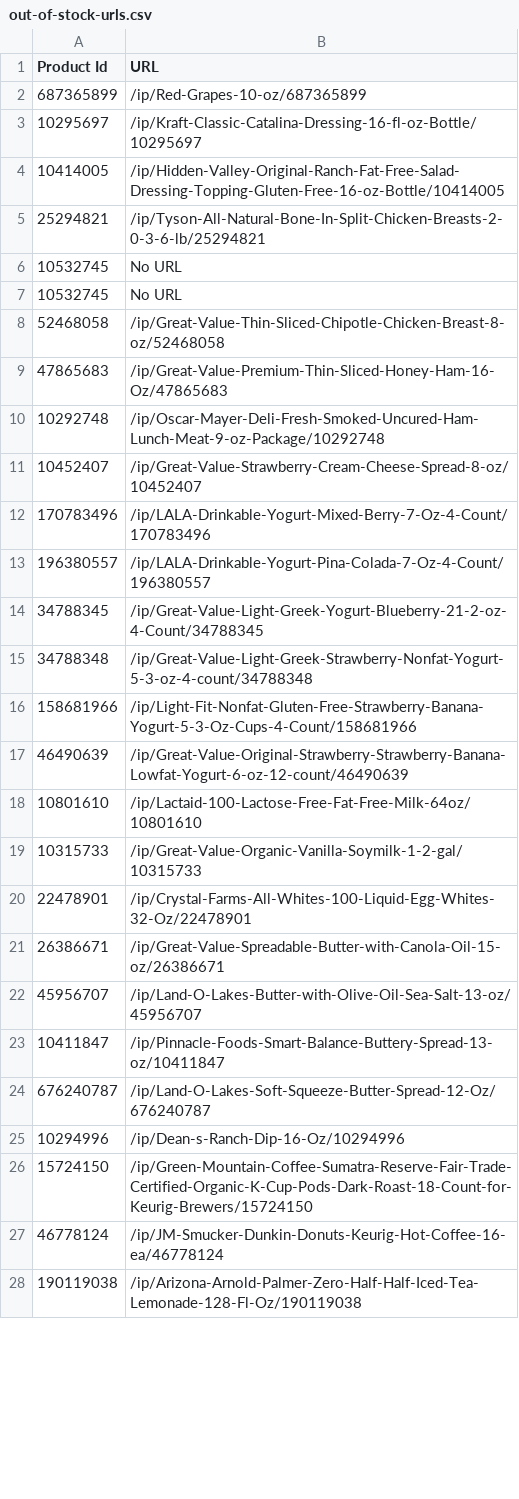
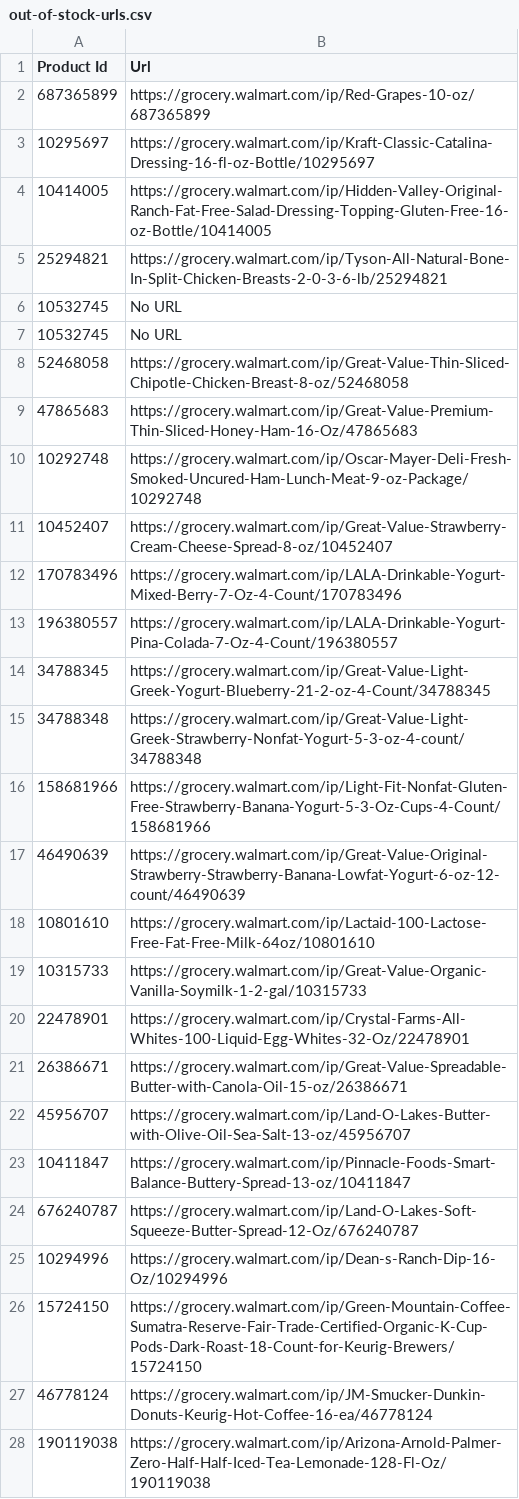
Before and after one commit to meyerv11045/Price-Collector, a CSV file: data/out-of-stock-urls.csv, drawn as a sheet; only a part is shown; the diff covers the shown part only.

Commit message:
Out of Stock Urls

```diff
--- a/data/out-of-stock-urls.csv
+++ b/data/out-of-stock-urls.csv
@@ -1,28 +1,28 @@
-Product Id,URL
-687365899,/ip/Red-Grapes-10-oz/687365899
-10295697,/ip/Kraft-Classic-Catalina-Dressing-16-fl-oz-Bottle/10295697
-10414005,/ip/Hidden-Valley-Original-Ranch-Fat-Free-Salad-Dressing-Topping-Gluten-Free-16-oz-Bottle/10414005
-25294821,/ip/Tyson-All-Natural-Bone-In-Split-Chicken-Breasts-2-0-3-6-lb/25294821
+Product Id,Url
+687365899,https://grocery.walmart.com/ip/Red-Grapes-10-oz/687365899
+10295697,https://grocery.walmart.com/ip/Kraft-Classic-Catalina-Dressing-16-fl-oz-Bottle/10295697
+10414005,https://grocery.walmart.com/ip/Hidden-Valley-Original-Ranch-Fat-Free-Salad-Dressing-Topping-Gluten-Free-16-oz-Bottle/10414005
+25294821,https://grocery.walmart.com/ip/Tyson-All-Natural-Bone-In-Split-Chicken-Breasts-2-0-3-6-lb/25294821
 10532745,No URL
 10532745,No URL
-52468058,/ip/Great-Value-Thin-Sliced-Chipotle-Chicken-Breast-8-oz/52468058
-47865683,/ip/Great-Value-Premium-Thin-Sliced-Honey-Ham-16-Oz/47865683
-10292748,/ip/Oscar-Mayer-Deli-Fresh-Smoked-Uncured-Ham-Lunch-Meat-9-oz-Package/10292748
-10452407,/ip/Great-Value-Strawberry-Cream-Cheese-Spread-8-oz/10452407
-170783496,/ip/LALA-Drinkable-Yogurt-Mixed-Berry-7-Oz-4-Count/170783496
-196380557,/ip/LALA-Drinkable-Yogurt-Pina-Colada-7-Oz-4-Count/196380557
-34788345,/ip/Great-Value-Light-Greek-Yogurt-Blueberry-21-2-oz-4-Count/34788345
-34788348,/ip/Great-Value-Light-Greek-Strawberry-Nonfat-Yogurt-5-3-oz-4-count/34788348
-158681966,/ip/Light-Fit-Nonfat-Gluten-Free-Strawberry-Banana-Yogurt-5-3-Oz-Cups-4-Count/158681966
-46490639,/ip/Great-Value-Original-Strawberry-Strawberry-Banana-Lowfat-Yogurt-6-oz-12-count/46490639
-10801610,/ip/Lactaid-100-Lactose-Free-Fat-Free-Milk-64oz/10801610
-10315733,/ip/Great-Value-Organic-Vanilla-Soymilk-1-2-gal/10315733
-22478901,/ip/Crystal-Farms-All-Whites-100-Liquid-Egg-Whites-32-Oz/22478901
-26386671,/ip/Great-Value-Spreadable-Butter-with-Canola-Oil-15-oz/26386671
-45956707,/ip/Land-O-Lakes-Butter-with-Olive-Oil-Sea-Salt-13-oz/45956707
-10411847,/ip/Pinnacle-Foods-Smart-Balance-Buttery-Spread-13-oz/10411847
-676240787,/ip/Land-O-Lakes-Soft-Squeeze-Butter-Spread-12-Oz/676240787
-10294996,/ip/Dean-s-Ranch-Dip-16-Oz/10294996
-15724150,/ip/Green-Mountain-Coffee-Sumatra-Reserve-Fair-Trade-Certified-Organic-K-Cup-Pods-Dark-Roast-18-Count-for-Keurig-Brewers/15724150
-46778124,/ip/JM-Smucker-Dunkin-Donuts-Keurig-Hot-Coffee-16-ea/46778124
-190119038,/ip/Arizona-Arnold-Palmer-Zero-Half-Half-Iced-Tea-Lemonade-128-Fl-Oz/190119038
+52468058,https://grocery.walmart.com/ip/Great-Value-Thin-Sliced-Chipotle-Chicken-Breast-8-oz/52468058
+47865683,https://grocery.walmart.com/ip/Great-Value-Premium-Thin-Sliced-Honey-Ham-16-Oz/47865683
+10292748,https://grocery.walmart.com/ip/Oscar-Mayer-Deli-Fresh-Smoked-Uncured-Ham-Lunch-Meat-9-oz-Package/10292748
+10452407,https://grocery.walmart.com/ip/Great-Value-Strawberry-Cream-Cheese-Spread-8-oz/10452407
+170783496,https://grocery.walmart.com/ip/LALA-Drinkable-Yogurt-Mixed-Berry-7-Oz-4-Count/170783496
+196380557,https://grocery.walmart.com/ip/LALA-Drinkable-Yogurt-Pina-Colada-7-Oz-4-Count/196380557
+34788345,https://grocery.walmart.com/ip/Great-Value-Light-Greek-Yogurt-Blueberry-21-2-oz-4-Count/34788345
+34788348,https://grocery.walmart.com/ip/Great-Value-Light-Greek-Strawberry-Nonfat-Yogurt-5-3-oz-4-count/34788348
+158681966,https://grocery.walmart.com/ip/Light-Fit-Nonfat-Gluten-Free-Strawberry-Banana-Yogurt-5-3-Oz-Cups-4-Count/158681966
+46490639,https://grocery.walmart.com/ip/Great-Value-Original-Strawberry-Strawberry-Banana-Lowfat-Yogurt-6-oz-12-count/46490639
+10801610,https://grocery.walmart.com/ip/Lactaid-100-Lactose-Free-Fat-Free-Milk-64oz/10801610
+10315733,https://grocery.walmart.com/ip/Great-Value-Organic-Vanilla-Soymilk-1-2-gal/10315733
+22478901,https://grocery.walmart.com/ip/Crystal-Farms-All-Whites-100-Liquid-Egg-Whites-32-Oz/22478901
+26386671,https://grocery.walmart.com/ip/Great-Value-Spreadable-Butter-with-Canola-Oil-15-oz/26386671
+45956707,https://grocery.walmart.com/ip/Land-O-Lakes-Butter-with-Olive-Oil-Sea-Salt-13-oz/45956707
+10411847,https://grocery.walmart.com/ip/Pinnacle-Foods-Smart-Balance-Buttery-Spread-13-oz/10411847
+676240787,https://grocery.walmart.com/ip/Land-O-Lakes-Soft-Squeeze-Butter-Spread-12-Oz/676240787
+10294996,https://grocery.walmart.com/ip/Dean-s-Ranch-Dip-16-Oz/10294996
+15724150,https://grocery.walmart.com/ip/Green-Mountain-Coffee-Sumatra-Reserve-Fair-Trade-Certified-Organic-K-Cup-Pods-Dark-Roast-18-Count-for-Keurig-Brewers/15724150
+46778124,https://grocery.walmart.com/ip/JM-Smucker-Dunkin-Donuts-Keurig-Hot-Coffee-16-ea/46778124
+190119038,https://grocery.walmart.com/ip/Arizona-Arnold-Palmer-Zero-Half-Half-Iced-Tea-Lemonade-128-Fl-Oz/190119038
```
Also changed, not shown: 99 edited cells elsewhere in this file, 2 other files.
